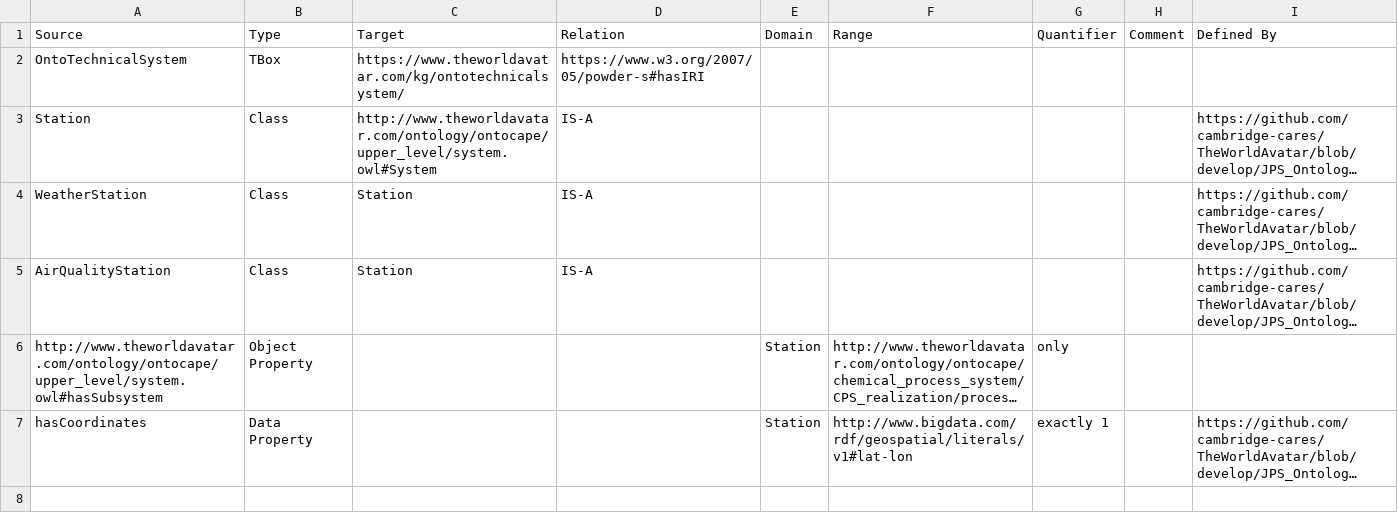
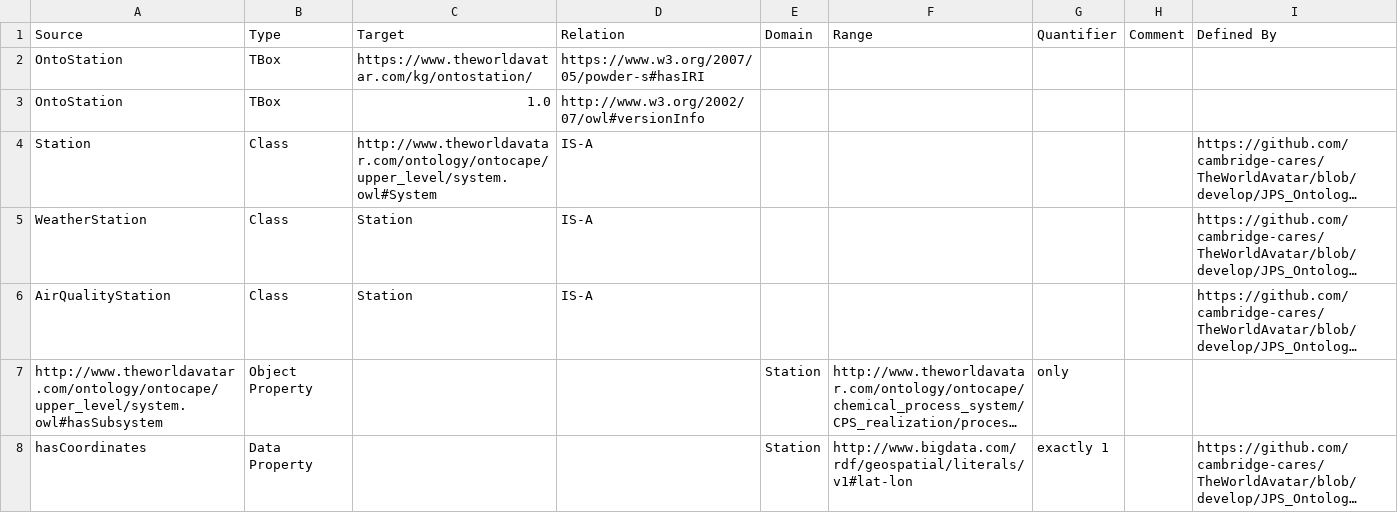
Before and after one commit to cthoyt/worldavatar-ontologies, a CSV file: ontology/ontostation/OntoStation.csv, drawn as a sheet; long unchanged cells end in …; the diff names each change by its address in the sheet, - before the commit and + after, or states it on an @@ line.

Commit message:
Add missing versions to OntoDSV and OntoStation

```diff
--- a/ontology/ontostation/OntoStation.csv
+++ b/ontology/ontostation/OntoStation.csv
-A2 (Source): OntoTechnicalSystem
+A2 (Source): OntoStation
-C2 (Target): https://www.theworldavatar.com/kg/ontotechnicalsystem/
+C2 (Target): https://www.theworldavatar.com/kg/ontostation/
+row 3: OntoStation | TBox | 1.0 | http://www.w3.org/2002/07/owl#versionInfo
```
Also changed, not shown: ontology/ontodsv/OntoDSV.csv, 2 other files.
